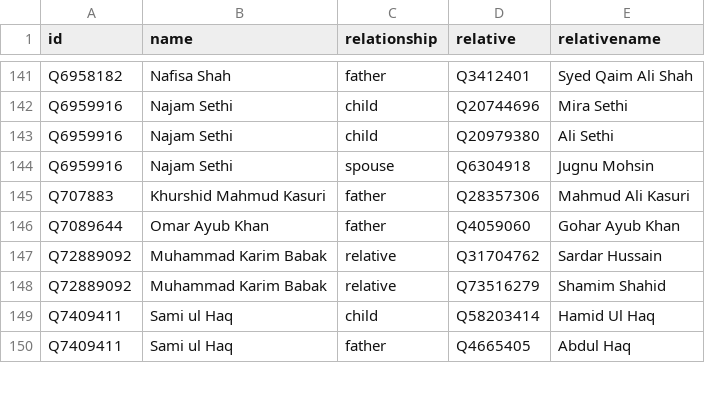
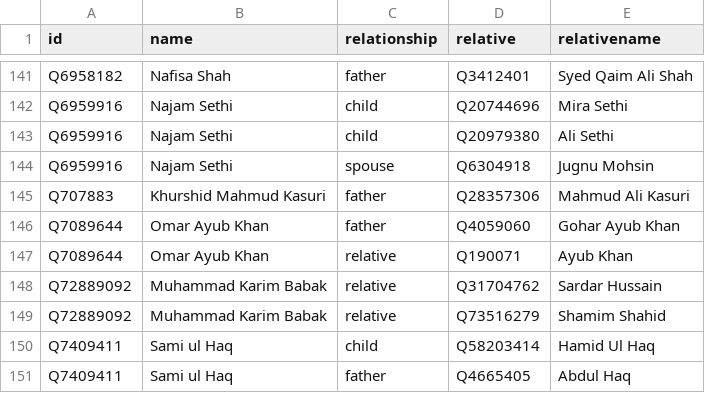
Before and after one commit to every-politician-scrapers/pakistan-ministers, a CSV file: html/family.csv, drawn as a sheet; only a part is shown, gaps mark what is left out; the diff names each change by its address in the sheet, - before the commit and + after, or states it on an @@ line.

Commit message:
PCB update

```diff
--- a/html/family.csv
+++ b/html/family.csv
+row 147: Q7089644 | Omar Ayub Khan | relative | Q190071 | Ayub Khan
```
